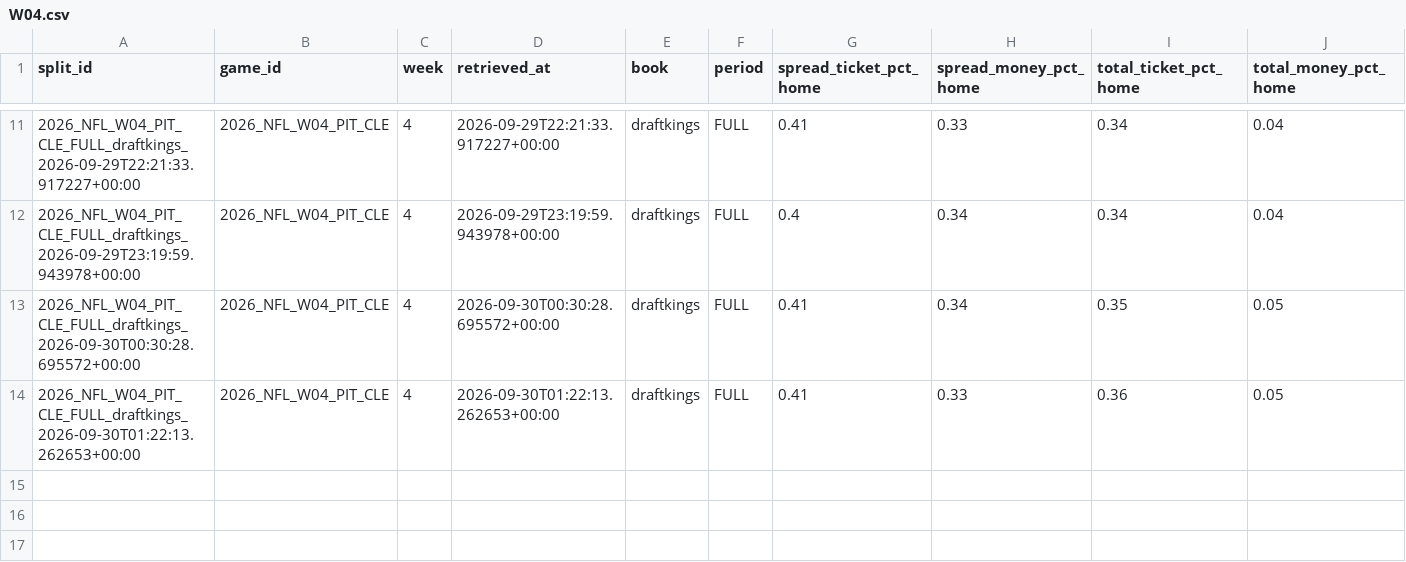
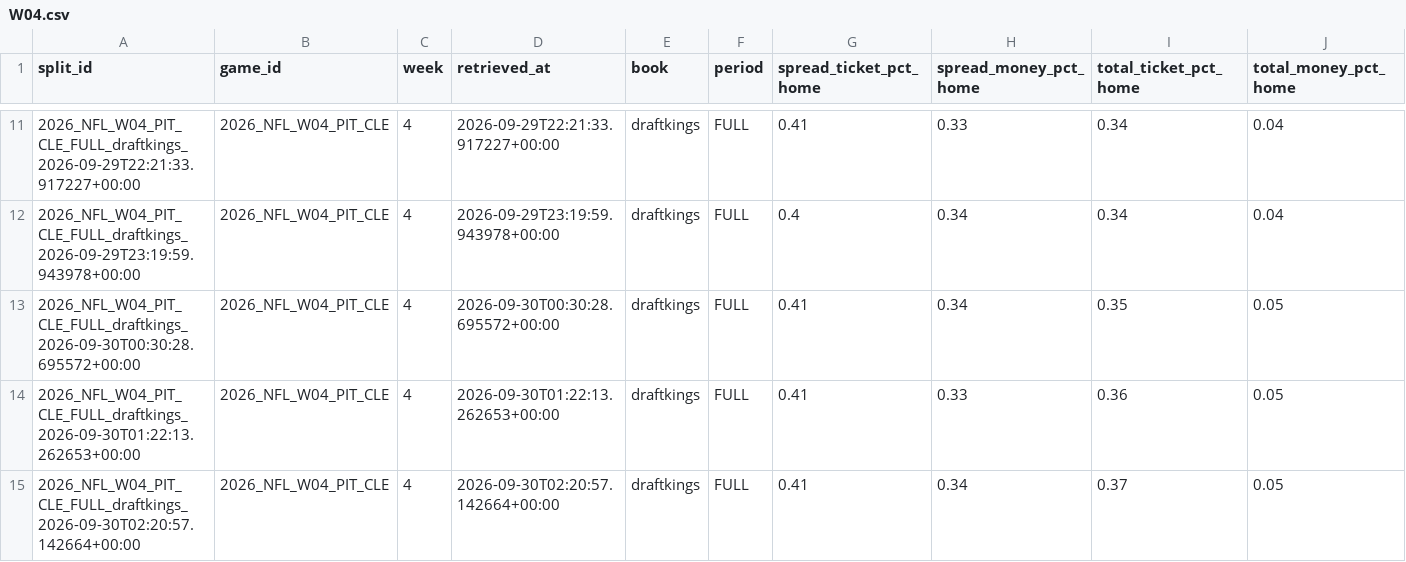
Before and after one commit to mapleleafs032/matchup-platform, a CSV file: data/tables/market/splits/NFL/2026/W04.csv, drawn as a sheet; only a part is shown, gaps mark what is left out; rows hold the shown columns only; the diff names each change by its address in the sheet, - before the commit and + after, or states it on an @@ line.

```diff
--- a/data/tables/market/splits/NFL/2026/W04.csv
+++ b/data/tables/market/splits/NFL/2026/W04.csv
+row 15: 2026_NFL_W04_PIT_CLE_FULL_draftkings_2026-09-30T02:20:57.142664+00:00 | 2026_NFL_W04_PIT_CLE | 4 | 2026-09-30T02:20:57.142664+00:00 | draftkings | FULL | 0.41 | 0.34 | 0.37 | 0.05
```
Also changed, not shown: data/tables/market/splits/CFB/2026/W05.csv, data/tables/ops/api_budget.csv, 5 other files.
